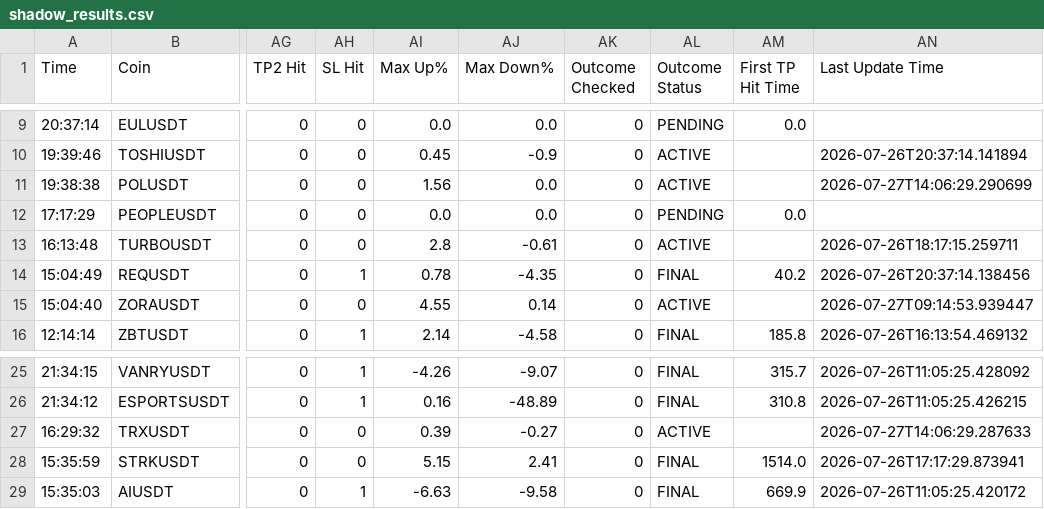
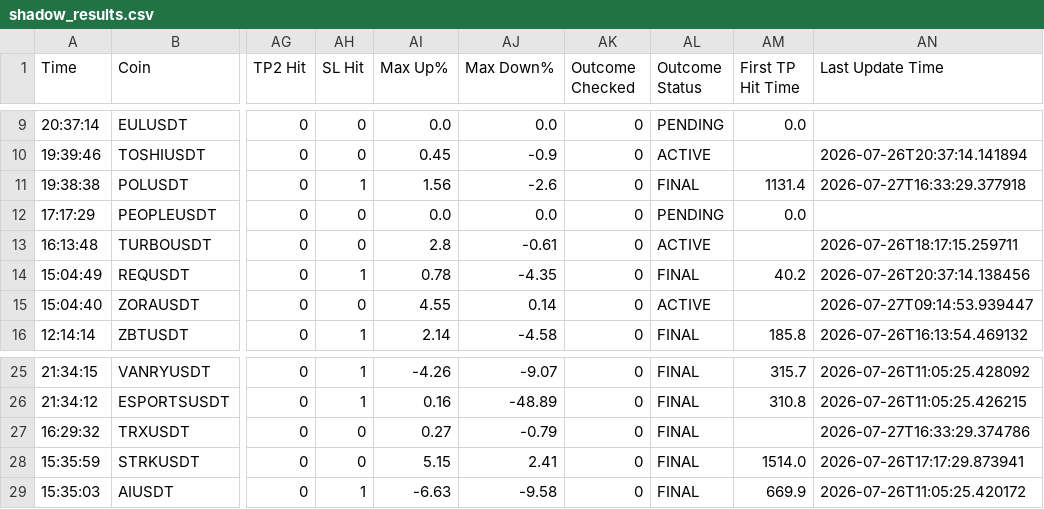
Before and after one commit to rank1984/crypto-bot, a CSV file: shadow_results.csv, drawn as a sheet; only a part is shown, gaps mark what is left out; the diff names each change by its address in the sheet, - before the commit and + after, or states it on an @@ line.

```diff
--- a/shadow_results.csv
+++ b/shadow_results.csv
-AH11 (SL Hit): 0
+AH11 (SL Hit): 1
-AJ11 (Max Down%): 0.0
+AJ11 (Max Down%): -2.6
-AL11 (Outcome Status): ACTIVE
+AL11 (Outcome Status): FINAL
-AM11 (First TP Hit Time): (empty)
+AM11 (First TP Hit Time): 1131.4
-AN11 (Last Update Time): 2026-07-27T14:06:29.290699
+AN11 (Last Update Time): 2026-07-27T16:33:29.377918
-AI27 (Max Up%): 0.39
+AI27 (Max Up%): 0.27
-AJ27 (Max Down%): -0.27
+AJ27 (Max Down%): -0.79
-AL27 (Outcome Status): ACTIVE
+AL27 (Outcome Status): FINAL
-AN27 (Last Update Time): 2026-07-27T14:06:29.287633
+AN27 (Last Update Time): 2026-07-27T16:33:29.374786
```
Also changed, not shown: 1 other file.
